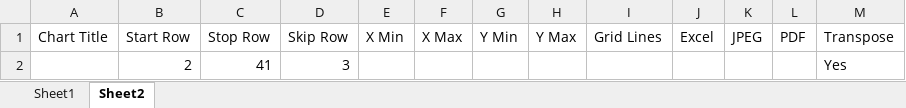
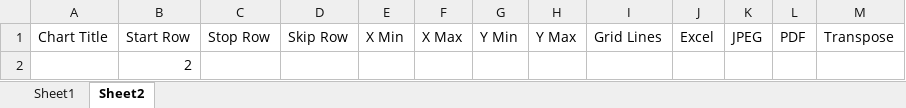
Before and after one commit to light-and-motion/data_processing, an Excel workbook: LumenConfig.xlsx, sheet Sheet2, drawn as a sheet; values as stored, in another font and other column widths than the file's, no borders; removed rows and columns are numbered as before the commit, all else as after; the diff names each change by its address in the sheet, - before the commit and + after, or states it on an @@ line.

```diff
--- a/LumenConfig.xlsx (sheet Sheet2)
+++ b/LumenConfig.xlsx (sheet Sheet2)
-row 2:  | 2 | 41 | 3 |  |  |  |  |  |  |  |  | Yes
+row 2:  | 2
```
Also changed, not shown: 3 other files.
